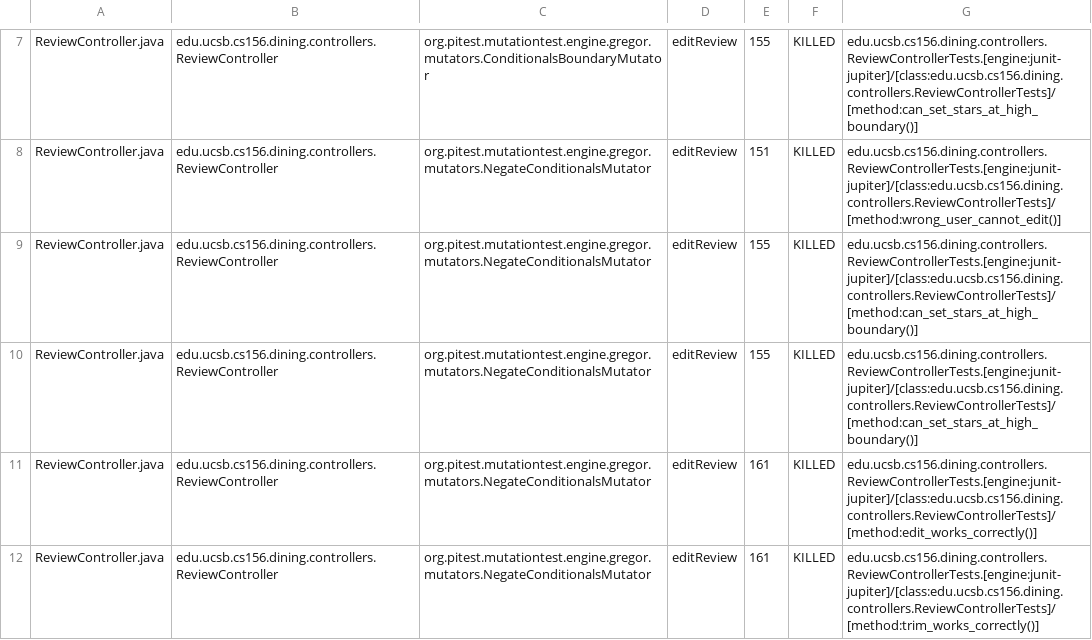
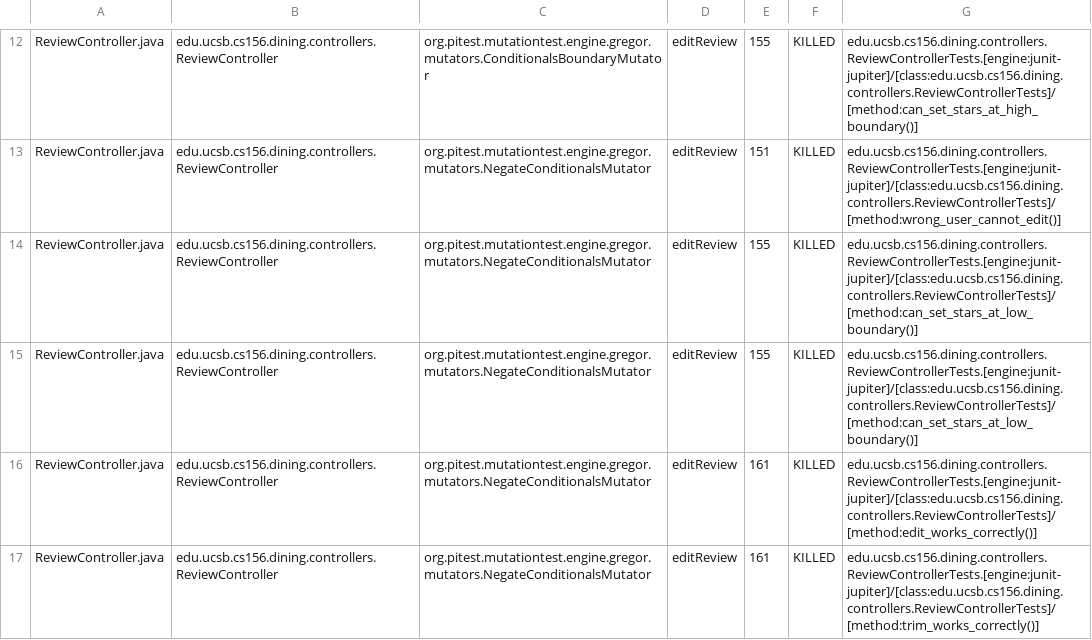
Before and after one commit to ucsb-cs156-s25/proj-dining-s25-08, a CSV file: prs/50/pitest/mutations.csv, drawn as a sheet; only a part is shown, gaps mark what is left out; the diff covers the shown part only.

Commit message:
Deploying to gh-pages from @ ucsb-cs156-s25/proj-dining-s25-08@e12ce86203f705cf278ae55e28ee366bacb6ebc1 🚀

```diff
--- a/prs/50/pitest/mutations.csv
+++ b/prs/50/pitest/mutations.csv
@@ -8,4 +13,4 @@ ReviewController.java,edu.ucsb.cs156.dining.controllers.ReviewController,org.pit
 ReviewController.java,edu.ucsb.cs156.dining.controllers.ReviewController,org.pitest.mutationtest.engine.gregor.mutators.NegateConditionalsMutator,editReview,151,KILLED,edu.ucsb.cs156.dining.controllers.ReviewControllerTests.[engine:junit-jupiter]/[class:edu.ucsb.cs156.dining.controllers.ReviewControllerTests]/[method:wrong_user_cannot_edit()]
-ReviewController.java,edu.ucsb.cs156.dining.controllers.ReviewController,org.pitest.mutationtest.engine.gregor.mutators.NegateConditionalsMutator,editReview,155,KILLED,edu.ucsb.cs156.dining.controllers.ReviewControllerTests.[engine:junit-jupiter]/[class:edu.ucsb.cs156.dining.controllers.ReviewControllerTests]/[method:can_set_stars_at_high_boundary()]
-ReviewController.java,edu.ucsb.cs156.dining.controllers.ReviewController,org.pitest.mutationtest.engine.gregor.mutators.NegateConditionalsMutator,editReview,155,KILLED,edu.ucsb.cs156.dining.controllers.ReviewControllerTests.[engine:junit-jupiter]/[class:edu.ucsb.cs156.dining.controllers.ReviewControllerTests]/[method:can_set_stars_at_high_boundary()]
+ReviewController.java,edu.ucsb.cs156.dining.controllers.ReviewController,org.pitest.mutationtest.engine.gregor.mutators.NegateConditionalsMutator,editReview,155,KILLED,edu.ucsb.cs156.dining.controllers.ReviewControllerTests.[engine:junit-jupiter]/[class:edu.ucsb.cs156.dining.controllers.ReviewControllerTests]/[method:can_set_stars_at_low_boundary()]
+ReviewController.java,edu.ucsb.cs156.dining.controllers.ReviewController,org.pitest.mutationtest.engine.gregor.mutators.NegateConditionalsMutator,editReview,155,KILLED,edu.ucsb.cs156.dining.controllers.ReviewControllerTests.[engine:junit-jupiter]/[class:edu.ucsb.cs156.dining.controllers.ReviewControllerTests]/[method:can_set_stars_at_low_boundary()]
 ReviewController.java,edu.ucsb.cs156.dining.controllers.ReviewController,org.pitest.mutationtest.engine.gregor.mutators.NegateConditionalsMutator,editReview,161,KILLED,edu.ucsb.cs156.dining.controllers.ReviewControllerTests.[engine:junit-jupiter]/[class:edu.ucsb.cs156.dining.controllers.ReviewControllerTests]/[method:edit_works_correctly()]
```
Also changed, not shown: 2 added rows, 2 removed rows, 27 moved rows and 20 edited cells elsewhere in this file, 17 other files.
